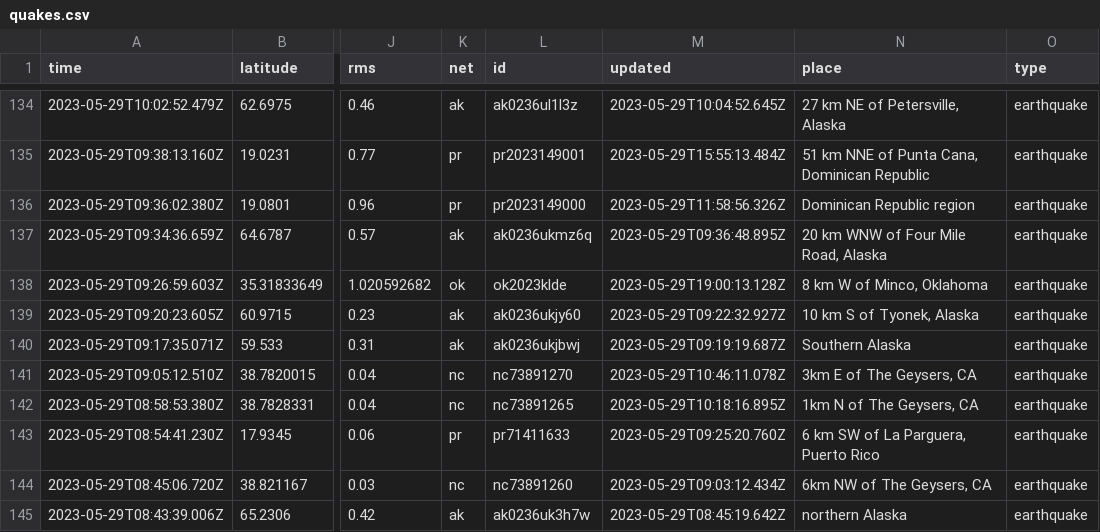
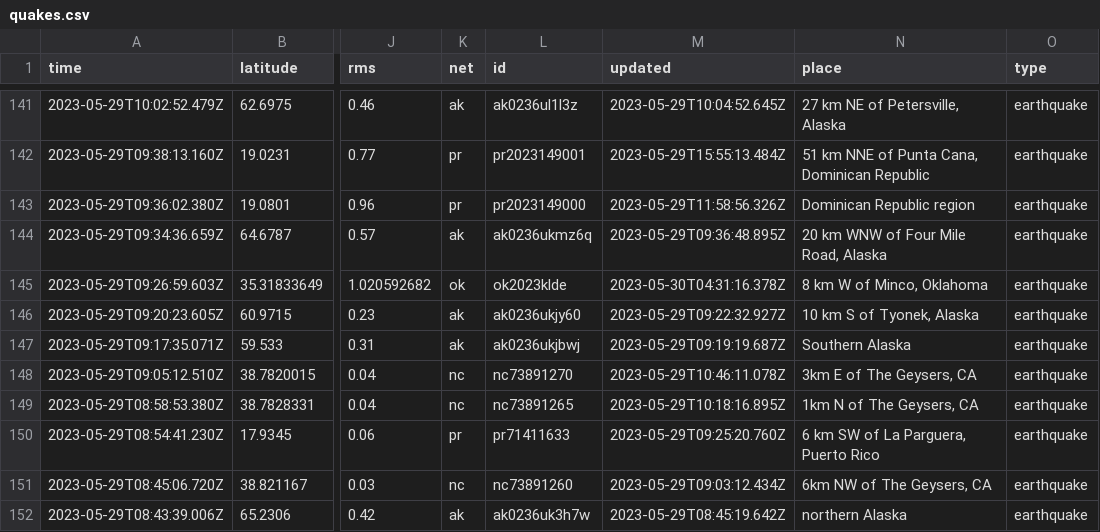
Before and after one commit to ashu-parida-hpe/sample-java-app, a CSV file: quakes.csv, drawn as a sheet; only a part is shown, gaps mark what is left out; addresses are those after the commit; the diff covers the shown part only; the diff names each change by its address in the sheet, - before the commit and + after, or states it on an @@ line.

```diff
--- a/quakes.csv
+++ b/quakes.csv
-M145 (updated): 2023-05-29T19:00:13.128Z
+M145 (updated): 2023-05-30T04:31:16.378Z
```
Also changed, not shown: 7 added rows, 3 removed rows and 2 edited cells elsewhere in this file.
